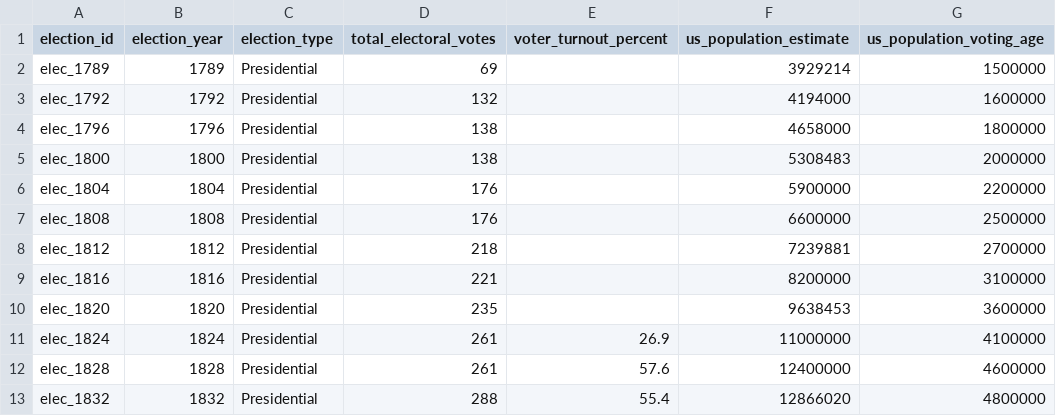
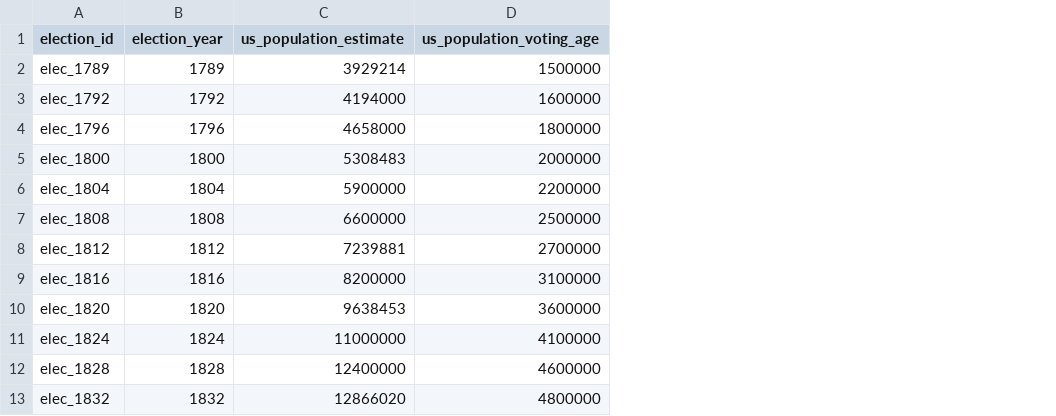
Before and after one commit to alex-chisholm-teaching/cmu-datasets, a CSV file: assignments/elections/elections.csv, drawn as a sheet; only a part is shown; the diff names each change by its address in the sheet, - before the commit and + after, or states it on an @@ line.

```diff
--- a/assignments/elections/elections.csv
+++ b/assignments/elections/elections.csv
-column C (election_type), rows 2-13: all Presidential
-column D (total_electoral_votes), rows 2-13: 69 | 132 | 138 | 138 | 176 | 176 | 218 | 221 | 235 | 261 | 261 | 288
-column E (voter_turnout_percent), rows 11-13: 26.9 | 57.6 | 55.4
```
Also changed, not shown: 3 other files.
